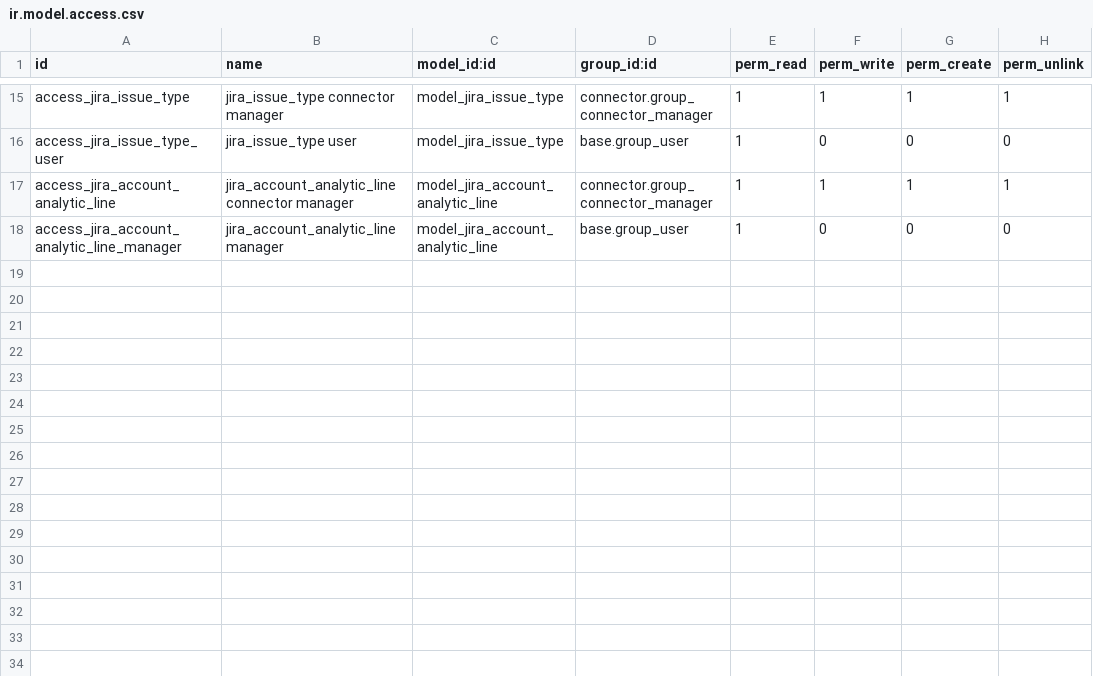
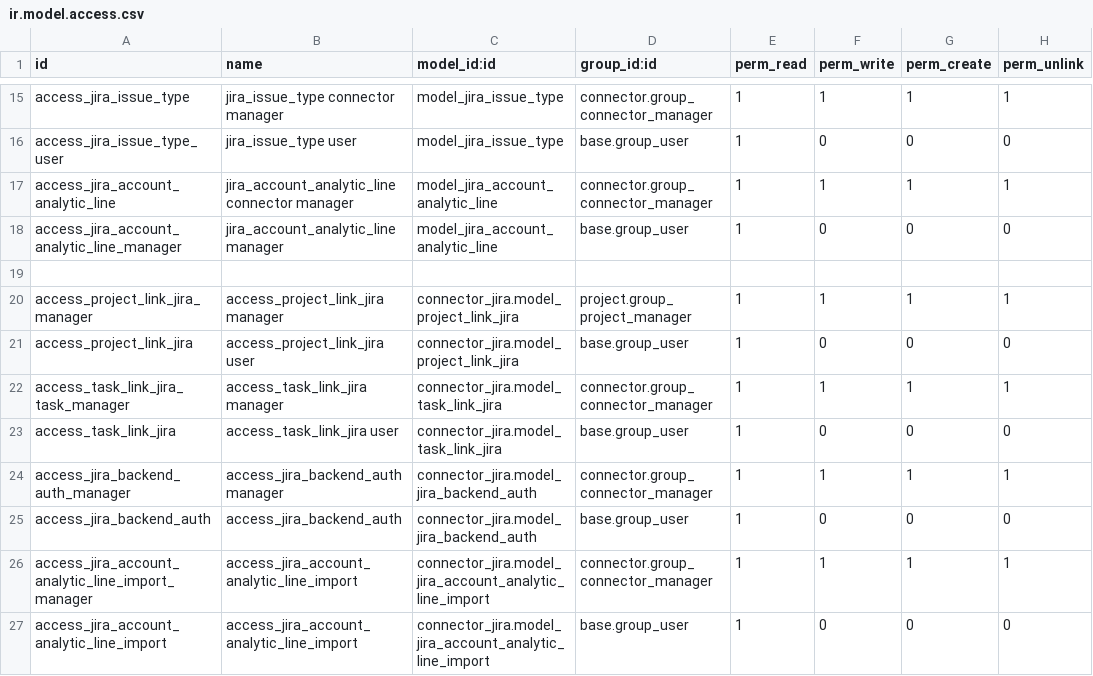
Before and after one commit to OCA/connector-jira, a CSV file: connector_jira/security/ir.model.access.csv, drawn as a sheet; only a part is shown, gaps mark what is left out; the diff names each change by its address in the sheet, - before the commit and + after, or states it on an @@ line.

Commit message:
[15.0][MIG] connector_jira: Migrate to version 15.0

```diff
--- a/connector_jira/security/ir.model.access.csv
+++ b/connector_jira/security/ir.model.access.csv
+row 19: (empty)
+row 20: access_project_link_jira_manager | access_project_link_jira manager | connector_jira.model_project_link_jira | project.group_project_manager | 1 | 1 | 1 | 1
+row 21: access_project_link_jira | access_project_link_jira user | connector_jira.model_project_link_jira | base.group_user | 1 | 0 | 0 | 0
+row 22: access_task_link_jira_task_manager | access_task_link_jira manager | connector_jira.model_task_link_jira | connector.group_connector_manager | 1 | 1 | 1 | 1
+row 23: access_task_link_jira | access_task_link_jira user | connector_jira.model_task_link_jira | base.group_user | 1 | 0 | 0 | 0
+row 24: access_jira_backend_auth_manager | access_jira_backend_auth manager | connector_jira.model_jira_backend_auth | connector.group_connector_manager | 1 | 1 | 1 | 1
+row 25: access_jira_backend_auth | access_jira_backend_auth | connector_jira.model_jira_backend_auth | base.group_user | 1 | 0 | 0 | 0
+row 26: access_jira_account_analytic_line_import_manager | access_jira_account_analytic_line_import | connector_jira.model_jira_account_analytic_line_import | connector.group_connector_manager | 1 | 1 | 1 | 1
+row 27: access_jira_account_analytic_line_import | access_jira_account_analytic_line_import | connector_jira.model_jira_account_analytic_line_import | base.group_user | 1 | 0 | 0 | 0
```
Also changed, not shown: 29 other files.
